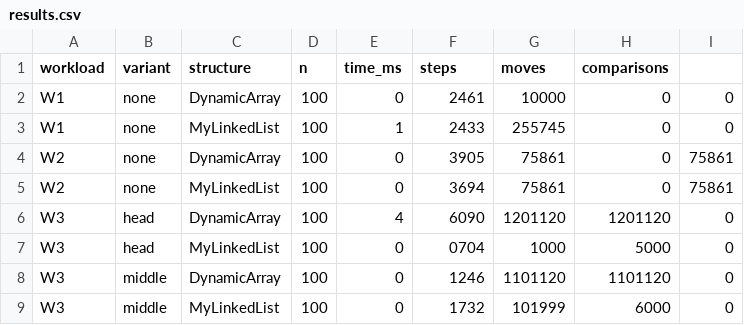
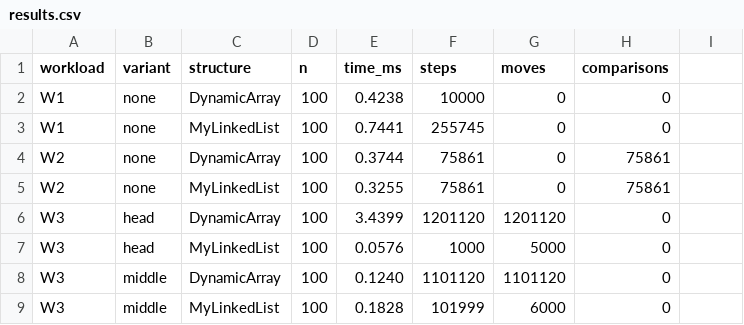
Before and after one commit to Akzhig1t01/DAA_Assignment2, a CSV file: results/results.csv, drawn as a sheet; only a part is shown; the diff covers the shown part only.

```diff
--- a/results/results.csv
+++ b/results/results.csv
@@ -1,9 +1,9 @@
 workload,variant,structure,n,time_ms,steps,moves,comparisons
-W1,none,DynamicArray,100,0,2461,10000,0,0
-W1,none,MyLinkedList,100,1,2433,255745,0,0
-W2,none,DynamicArray,100,0,3905,75861,0,75861
-W2,none,MyLinkedList,100,0,3694,75861,0,75861
-W3,head,DynamicArray,100,4,6090,1201120,1201120,0
-W3,head,MyLinkedList,100,0,0704,1000,5000,0
-W3,middle,DynamicArray,100,0,1246,1101120,1101120,0
-W3,middle,MyLinkedList,100,0,1732,101999,6000,0
+W1,none,DynamicArray,100,0.4238,10000,0,0
+W1,none,MyLinkedList,100,0.7441,255745,0,0
+W2,none,DynamicArray,100,0.3744,75861,0,75861
+W2,none,MyLinkedList,100,0.3255,75861,0,75861
+W3,head,DynamicArray,100,3.4399,1201120,1201120,0
+W3,head,MyLinkedList,100,0.0576,1000,5000,0
+W3,middle,DynamicArray,100,0.1240,1101120,1101120,0
+W3,middle,MyLinkedList,100,0.1828,101999,6000,0
```
Also changed, not shown: 128 edited cells elsewhere in this file, 5 other files.
